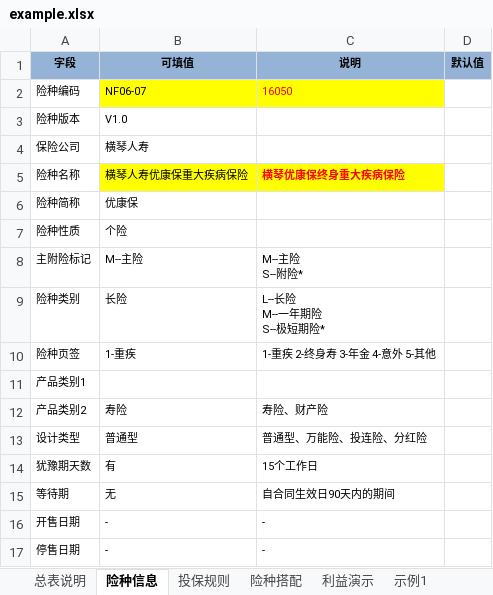
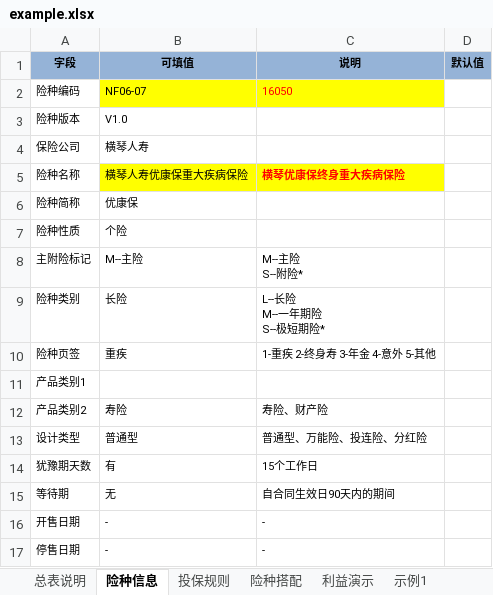
Before and after one commit to xuziping/InsuredProductXmlGenerator, an Excel workbook: src/main/resources/example.xlsx, sheet 险种信息, drawn as a sheet; values as stored, in another font and other column widths than the file's, no borders; the diff names each change by its address in the sheet, - before the commit and + after, or states it on an @@ line.

```diff
--- a/src/main/resources/example.xlsx (sheet 险种信息)
+++ b/src/main/resources/example.xlsx (sheet 险种信息)
-B10 (可填值): 1-重疾
+B10 (可填值): 重疾
```
Also changed, not shown: 12 other files.
